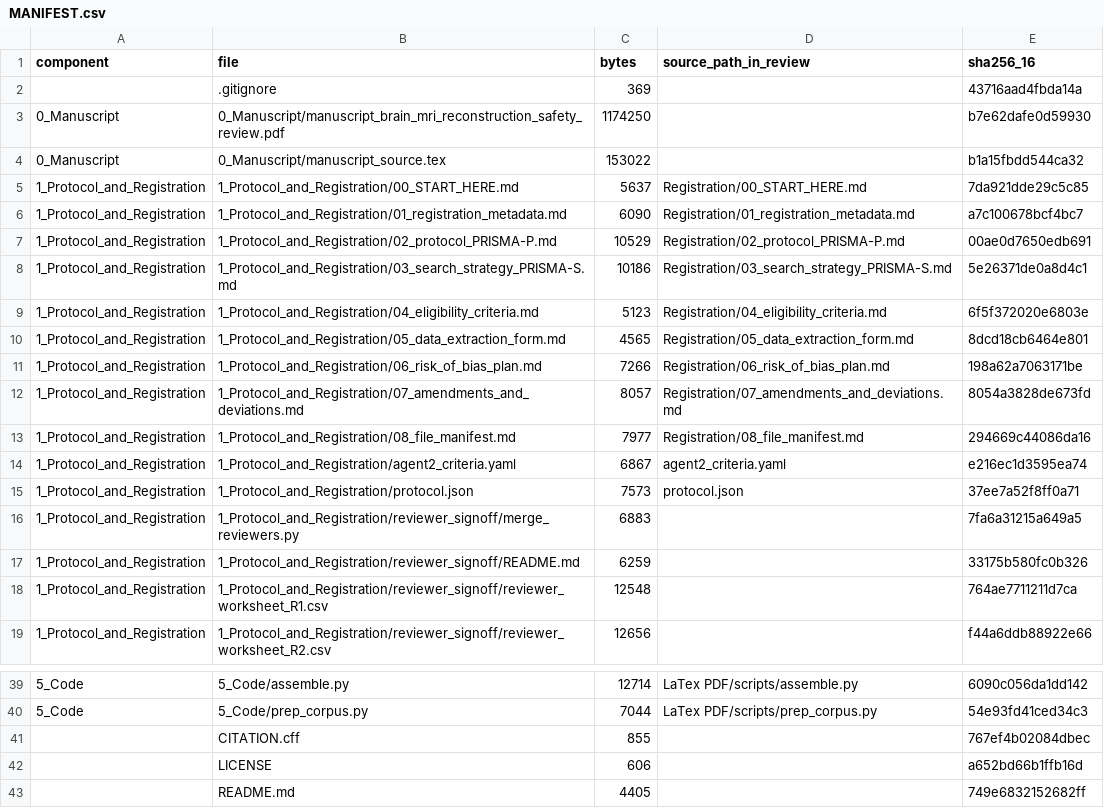
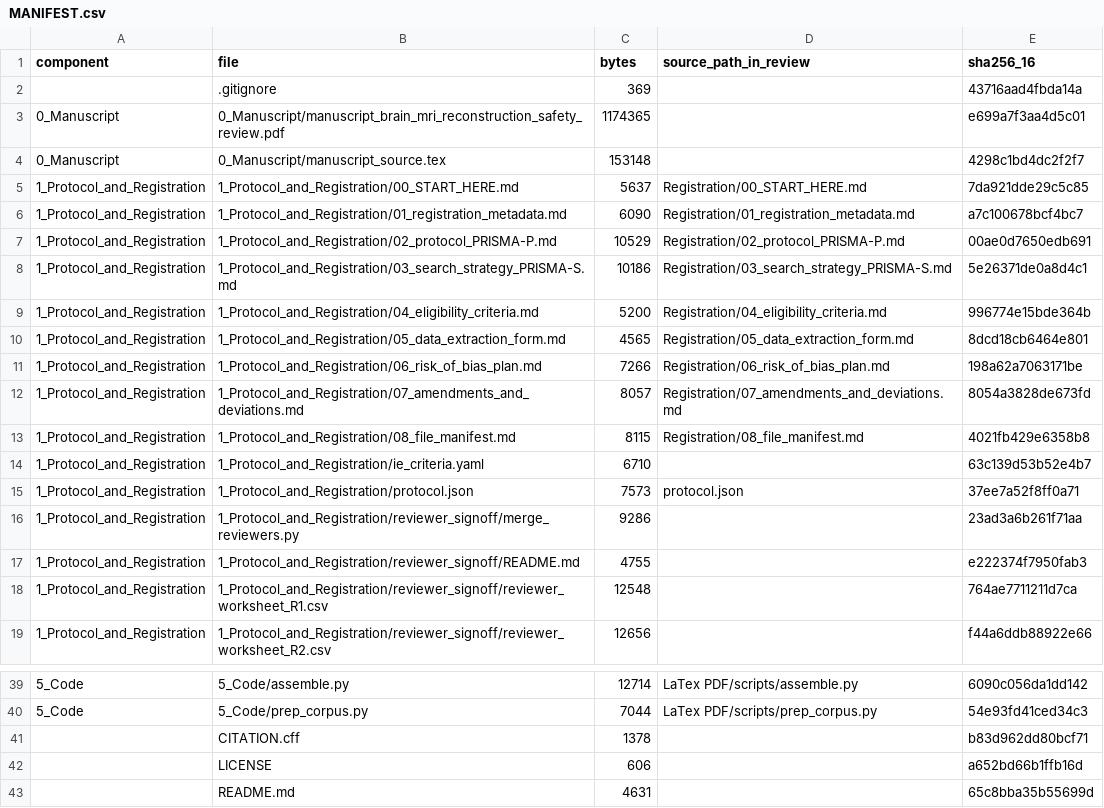
Before and after one commit to dmai287/brain-mri-recon-safety-slr, a CSV file: MANIFEST.csv, drawn as a sheet; only a part is shown, gaps mark what is left out.

```diff
--- a/MANIFEST.csv
+++ b/MANIFEST.csv
@@ -2,4 +2,4 @@ component,file,bytes,source_path_in_review,sha256_16
 ,.gitignore,369,,43716aad4fbda14a
-0_Manuscript,0_Manuscript/manuscript_brain_mri_reconstruction_safety_review.pdf,1174250,,b7e62dafe0d59930
-0_Manuscript,0_Manuscript/manuscript_source.tex,153022,,b1a15fbdd544ca32
+0_Manuscript,0_Manuscript/manuscript_brain_mri_reconstruction_safety_review.pdf,1174365,,e699a7f3aa4d5c01
+0_Manuscript,0_Manuscript/manuscript_source.tex,153148,,4298c1bd4dc2f2f7
 1_Protocol_and_Registration,1_Protocol_and_Registration/00_START_HERE.md,5637,Registration/00_START_HERE.md,7da921dde29c5c85
@@ -8,3 +8,3 @@ component,file,bytes,source_path_in_review,sha256_16
 1_Protocol_and_Registration,1_Protocol_and_Registration/03_search_strategy_PRISMA-S.md,10186,Registration/03_search_strategy_PRISMA-S.md,5e26371de0a8d4c1
-1_Protocol_and_Registration,1_Protocol_and_Registration/04_eligibility_criteria.md,5123,Registration/04_eligibility_criteria.md,6f5f372020e6803e
+1_Protocol_and_Registration,1_Protocol_and_Registration/04_eligibility_criteria.md,5200,Registration/04_eligibility_criteria.md,996774e15bde364b
 1_Protocol_and_Registration,1_Protocol_and_Registration/05_data_extraction_form.md,4565,Registration/05_data_extraction_form.md,8dcd18cb6464e801
@@ -12,7 +12,7 @@ component,file,bytes,source_path_in_review,sha256_16
 1_Protocol_and_Registration,1_Protocol_and_Registration/07_amendments_and_deviations.md,8057,Registration/07_amendments_and_deviations.md,8054a3828de673fd
-1_Protocol_and_Registration,1_Protocol_and_Registration/08_file_manifest.md,7977,Registration/08_file_manifest.md,294669c44086da16
-1_Protocol_and_Registration,1_Protocol_and_Registration/agent2_criteria.yaml,6867,agent2_criteria.yaml,e216ec1d3595ea74
+1_Protocol_and_Registration,1_Protocol_and_Registration/08_file_manifest.md,8115,Registration/08_file_manifest.md,4021fb429e6358b8
+1_Protocol_and_Registration,1_Protocol_and_Registration/ie_criteria.yaml,6710,,63c139d53b52e4b7
 1_Protocol_and_Registration,1_Protocol_and_Registration/protocol.json,7573,protocol.json,37ee7a52f8ff0a71
-1_Protocol_and_Registration,1_Protocol_and_Registration/reviewer_signoff/merge_reviewers.py,6883,,7fa6a31215a649a5
-1_Protocol_and_Registration,1_Protocol_and_Registration/reviewer_signoff/README.md,6259,,33175b580fc0b326
+1_Protocol_and_Registration,1_Protocol_and_Registration/reviewer_signoff/merge_reviewers.py,9286,,23ad3a6b261f71aa
+1_Protocol_and_Registration,1_Protocol_and_Registration/reviewer_signoff/README.md,4755,,e222374f7950fab3
 1_Protocol_and_Registration,1_Protocol_and_Registration/reviewer_signoff/reviewer_worksheet_R1.csv,12548,,764ae7711211d7ca
@@ -40,4 +40,4 @@ component,file,bytes,source_path_in_review,sha256_16
 5_Code,5_Code/prep_corpus.py,7044,LaTex PDF/scripts/prep_corpus.py,54e93fd41ced34c3
-,CITATION.cff,855,,767ef4b02084dbec
+,CITATION.cff,1378,,b83d962dd80bcf71
 ,LICENSE,606,,a652bd66b1ffb16d
-,README.md,4405,,749e6832152682ff
+,README.md,4631,,65c8bba35b55699d
```
Also changed, not shown: 3_Included_Studies/included_characteristics.csv, 4_Screening_Decisions/fulltext_screening_decisions.csv, 22 other files.
